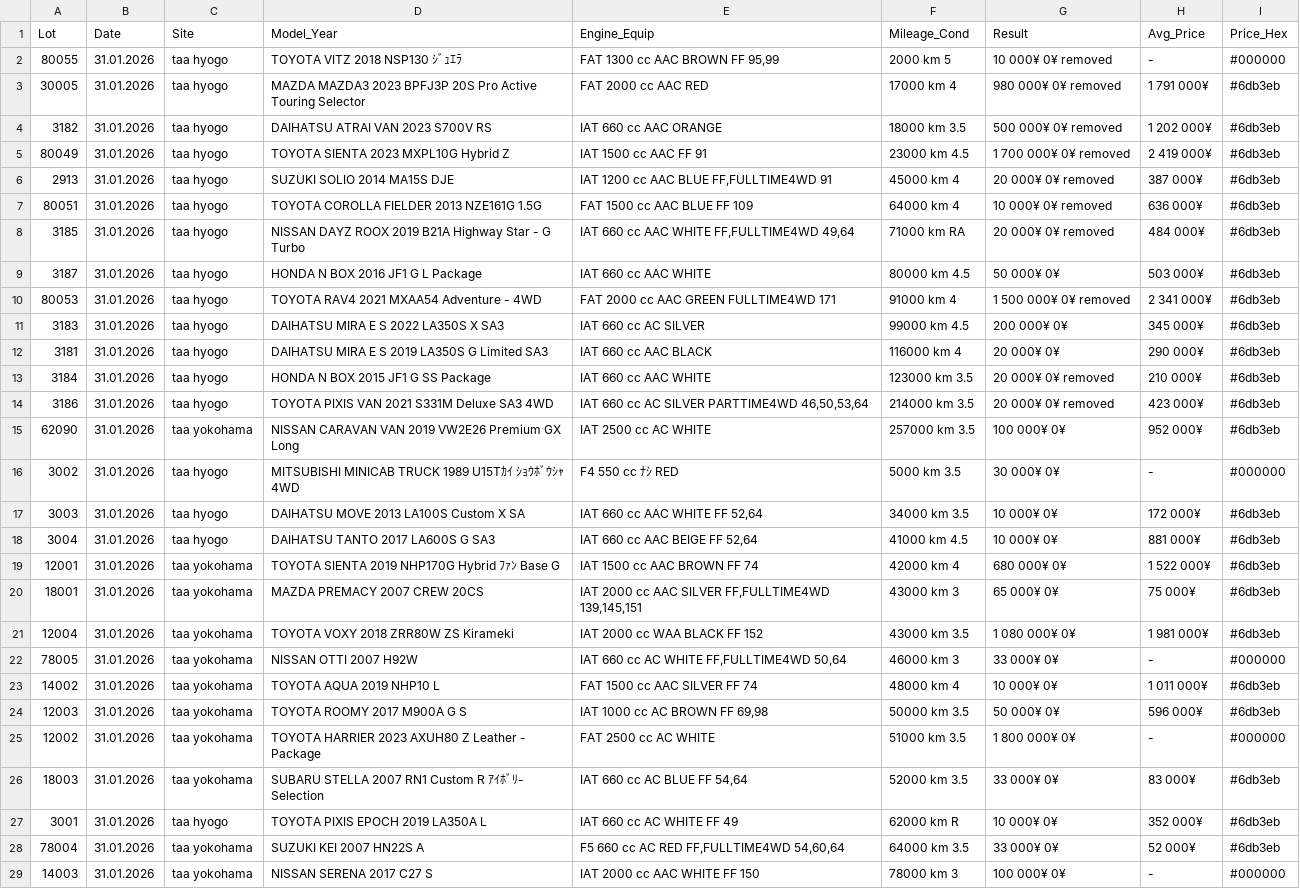
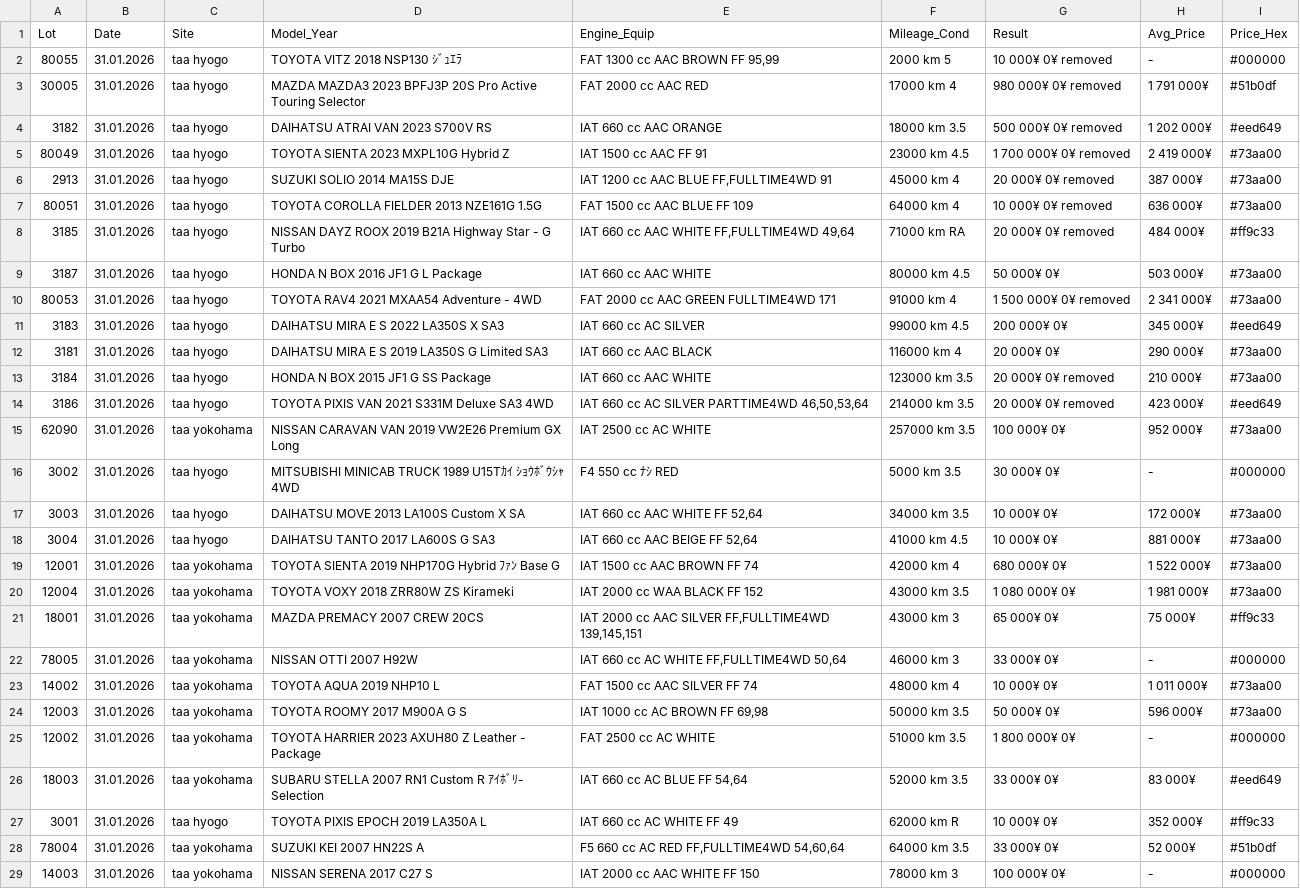
Before and after one commit to sunilvit/auction-data, a CSV file: jpcenter_data.csv, drawn as a sheet; only a part is shown; removed rows and columns are numbered as before the commit, all else as after; the diff covers the shown part only; the diff names each change by its address in the sheet, - before the commit and + after, or states it on an @@ line.

Commit message:
Auto-update: 150 records

```diff
--- a/jpcenter_data.csv
+++ b/jpcenter_data.csv
-I3 (Price_Hex): #6db3eb
+I3 (Price_Hex): #51b0df
-I4 (Price_Hex): #6db3eb
+I4 (Price_Hex): #eed649
-I5:I7 (Price_Hex): #6db3eb
+I5:I7 (Price_Hex): #73aa00
-I8 (Price_Hex): #6db3eb
+I8 (Price_Hex): #ff9c33
-I9:I10 (Price_Hex): #6db3eb
+I9:I10 (Price_Hex): #73aa00
-I11 (Price_Hex): #6db3eb
+I11 (Price_Hex): #eed649
-I12:I13 (Price_Hex): #6db3eb
+I12:I13 (Price_Hex): #73aa00
-I14 (Price_Hex): #6db3eb
+I14 (Price_Hex): #eed649
-I15 (Price_Hex): #6db3eb
+I15 (Price_Hex): #73aa00
-I17:I19 (Price_Hex): #6db3eb
+I17:I19 (Price_Hex): #73aa00
-row 20: 18001 | 31.01.2026 | taa yokohama | MAZDA PREMACY 2007 CREW 20CS | IAT 2000 cc AAC SILVER FF,FULLTIME4WD 139,145,151 | 43000 km 3 | 65 000¥ 0¥ | 75 000¥ | #6db3eb
-I20 (Price_Hex): #6db3eb
+I20 (Price_Hex): #73aa00
+row 21: 18001 | 31.01.2026 | taa yokohama | MAZDA PREMACY 2007 CREW 20CS | IAT 2000 cc AAC SILVER FF,FULLTIME4WD 139,145,151 | 43000 km 3 | 65 000¥ 0¥ | 75 000¥ | #ff9c33
-I23:I24 (Price_Hex): #6db3eb
+I23:I24 (Price_Hex): #73aa00
-I26 (Price_Hex): #6db3eb
+I26 (Price_Hex): #eed649
-I27 (Price_Hex): #6db3eb
+I27 (Price_Hex): #ff9c33
-I28 (Price_Hex): #6db3eb
+I28 (Price_Hex): #51b0df
```
Also changed, not shown: 1 added row, 1 removed row and 107 edited cells elsewhere in this file.
